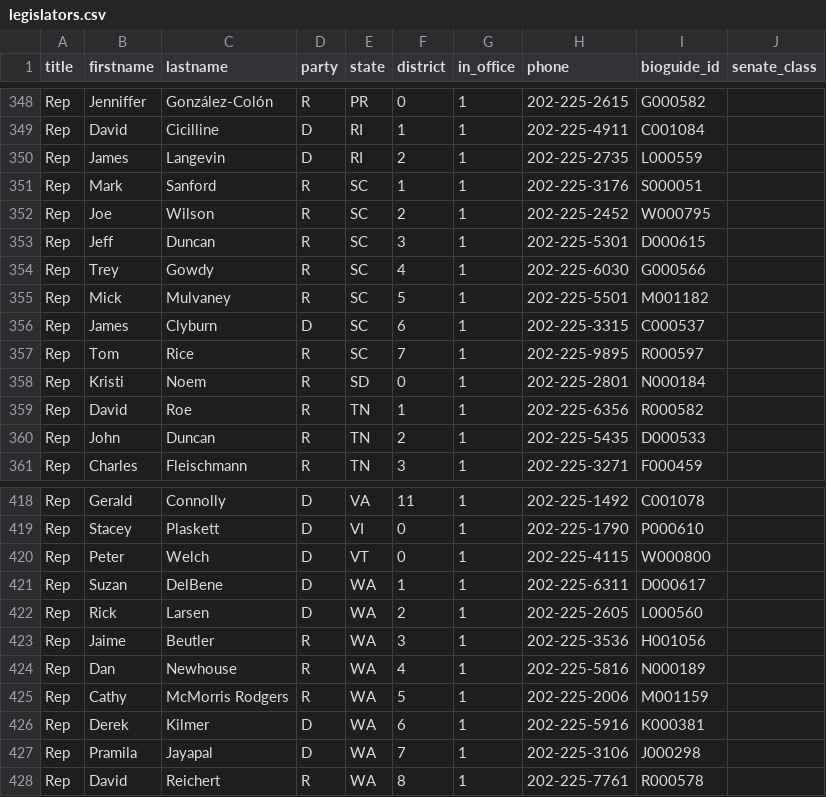
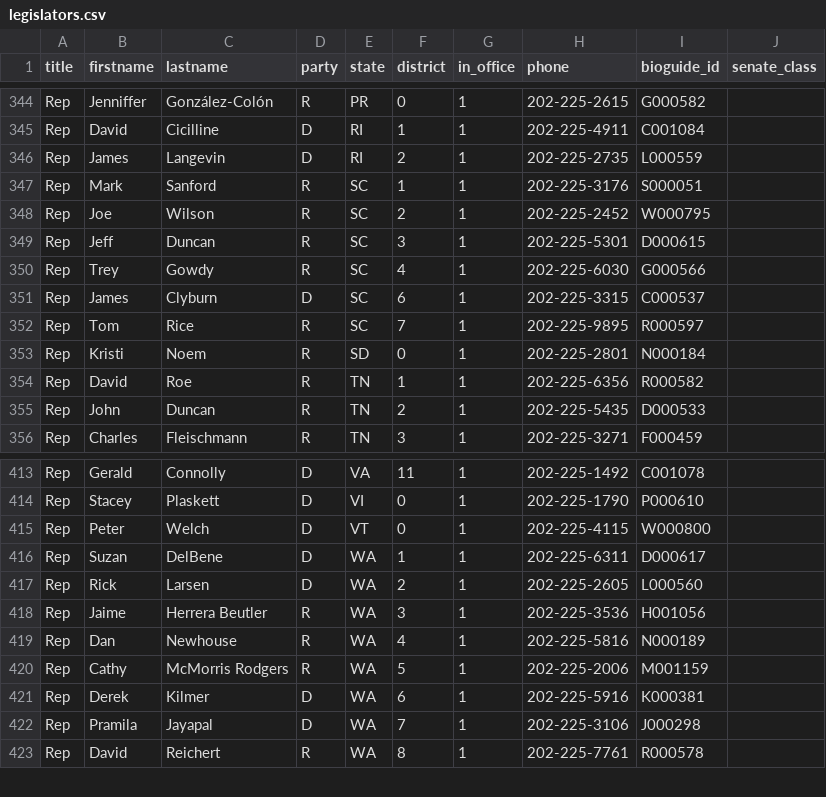
Before and after one commit to ChrisAntaki/geolegi, a CSV file: csv/legislators.csv, drawn as a sheet; only a part is shown, gaps mark what is left out; the diff covers the shown part only.

```diff
--- a/csv/legislators.csv
+++ b/csv/legislators.csv
@@ -354,3 +350,2 @@ Rep,Jeff,Duncan,R,SC,3,1,202-225-5301,D000615,
 Rep,Trey,Gowdy,R,SC,4,1,202-225-6030,G000566,
-Rep,Mick,Mulvaney,R,SC,5,1,202-225-5501,M001182,
 Rep,James,Clyburn,D,SC,6,1,202-225-3315,C000537,
@@ -422,3 +417,3 @@ Rep,Suzan,DelBene,D,WA,1,1,202-225-6311,D000617,
 Rep,Rick,Larsen,D,WA,2,1,202-225-2605,L000560,
-Rep,Jaime,Beutler,R,WA,3,1,202-225-3536,H001056,
+Rep,Jaime,Herrera Beutler,R,WA,3,1,202-225-3536,H001056,
 Rep,Dan,Newhouse,R,WA,4,1,202-225-5816,N000189,
```
Also changed, not shown: 1 added row and 5 removed rows elsewhere in this file.
